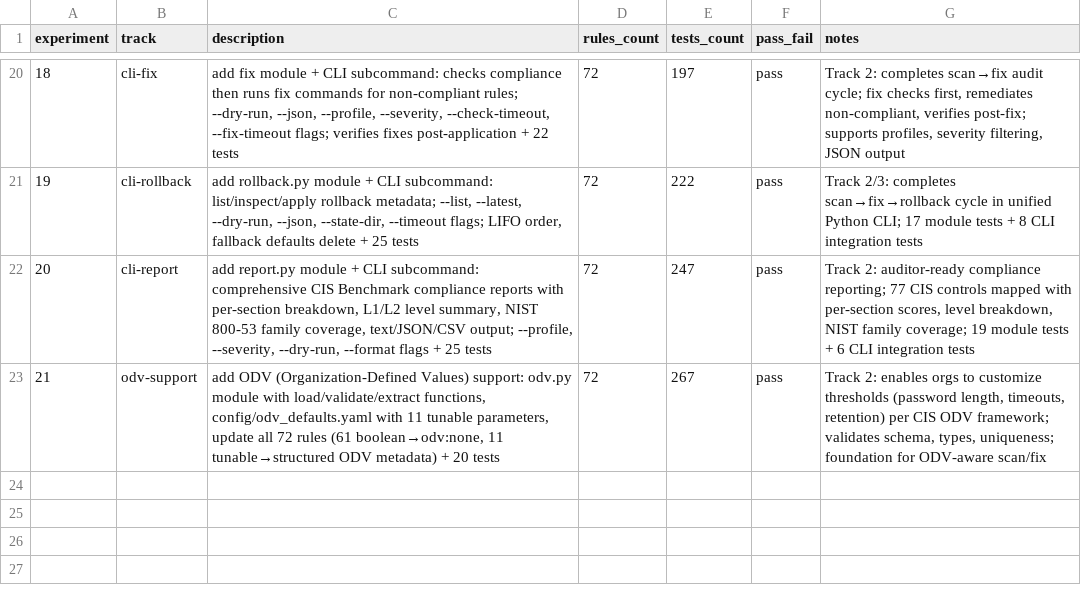
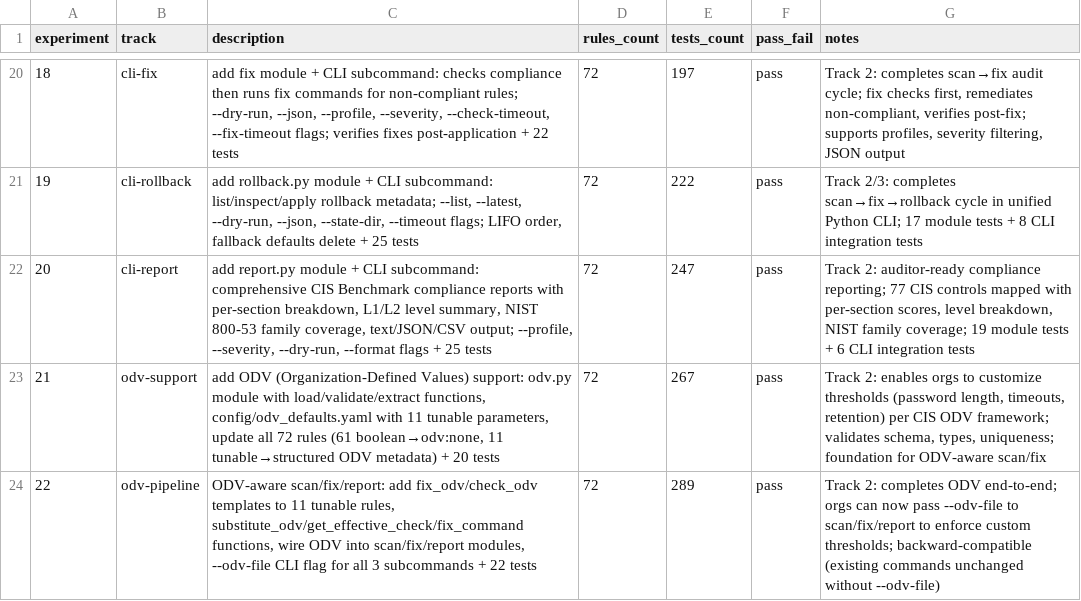
Before and after one commit to cluster2600/ALBATOR, a TSV file: research/results.tsv, drawn as a sheet; only a part is shown, gaps mark what is left out.

```diff
--- a/research/results.tsv
+++ b/research/results.tsv
@@ -23 +23,2 @@ experiment	track	description	rules_count	tests_count	pass_fail	notes
 21	odv-support	add ODV (Organization-Defined Values) support: odv.py module with load/validate/extract functions, config/odv_defaults.yaml with 11 tunable parameters, update all 72 rules (61 boolean→odv:none, 11 tunable→structured ODV metadata) + 20 tests	72	267	pass	Track 2: enables orgs to customize thresholds (password length, timeouts, retention) per CIS ODV framework; validates schema, types, uniqueness; foundation for ODV-aware scan/fix
+22	odv-pipeline	ODV-aware scan/fix/report: add fix_odv/check_odv templates to 11 tunable rules, substitute_odv/get_effective_check/fix_command functions, wire ODV into scan/fix/report modules, --odv-file CLI flag for all 3 subcommands + 22 tests	72	289	pass	Track 2: completes ODV end-to-end; orgs can now pass --odv-file to scan/fix/report to enforce custom thresholds; backward-compatible (existing commands unchanged without --odv-file)
```
Also changed, not shown: 17 other files.
